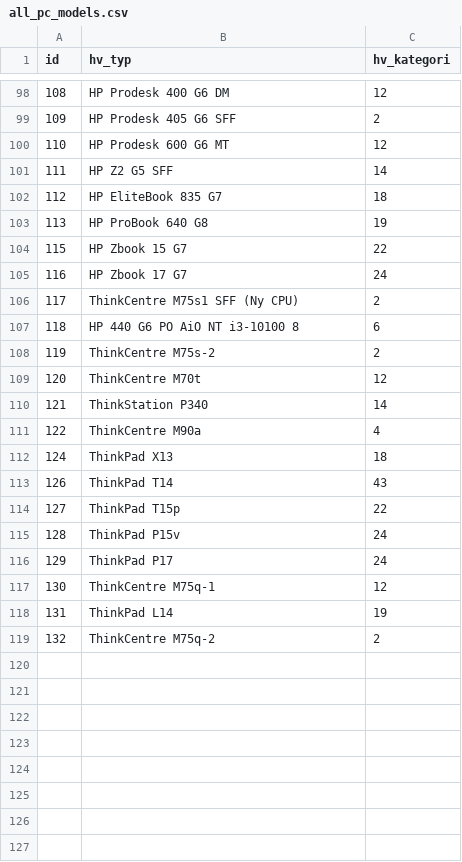
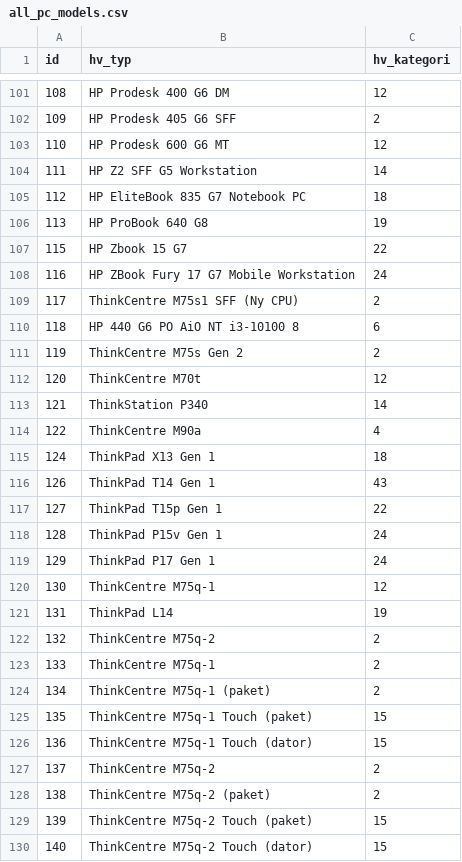
Before and after one commit to NekoPavel/CMtoHWH, a CSV file: all_pc_models.csv, drawn as a sheet; only a part is shown, gaps mark what is left out; the diff covers the shown part only.

Commit message:
Added some new models, not final

```diff
--- a/all_pc_models.csv
+++ b/all_pc_models.csv
@@ -100,10 +103,10 @@ id;hv_typ;hv_kategori
 110;HP Prodesk 600 G6 MT;12
-111;HP Z2 G5 SFF;14
-112;HP EliteBook 835 G7;18
+111;HP Z2 SFF G5 Workstation;14
+112;HP EliteBook 835 G7 Notebook PC;18
 113;HP ProBook 640 G8;19
 115;HP Zbook 15 G7;22
-116;HP Zbook 17 G7;24
+116;HP ZBook Fury 17 G7 Mobile Workstation;24
 117;ThinkCentre M75s1 SFF (Ny CPU);2
 118;HP 440 G6 PO AiO NT i3-10100 8;6
-119;ThinkCentre M75s-2;2
+119;ThinkCentre M75s Gen 2;2
 120;ThinkCentre M70t;12
@@ -111,7 +114,7 @@ id;hv_typ;hv_kategori
 122;ThinkCentre M90a;4
-124;ThinkPad X13;18
-126;ThinkPad T14;43
-127;ThinkPad T15p;22
-128;ThinkPad P15v;24
-129;ThinkPad P17;24
+124;ThinkPad X13 Gen 1;18
+126;ThinkPad T14 Gen 1;43
+127;ThinkPad T15p Gen 1;22
+128;ThinkPad P15v Gen 1;24
+129;ThinkPad P17 Gen 1;24
 130;ThinkCentre M75q-1;12
@@ -119 +122,9 @@ id;hv_typ;hv_kategori
 132;ThinkCentre M75q-2;2
+133;ThinkCentre M75q-1;2
+134;ThinkCentre M75q-1 (paket);2
+135;ThinkCentre M75q-1 Touch (paket);15
+136;ThinkCentre M75q-1 Touch (dator);15
+137;ThinkCentre M75q-2;2
+138;ThinkCentre M75q-2 (paket);2
+139;ThinkCentre M75q-2 Touch (paket);15
+140;ThinkCentre M75q-2 Touch (dator);15
```
Also changed, not shown: 15 added rows and 2 edited cells elsewhere in this file.
